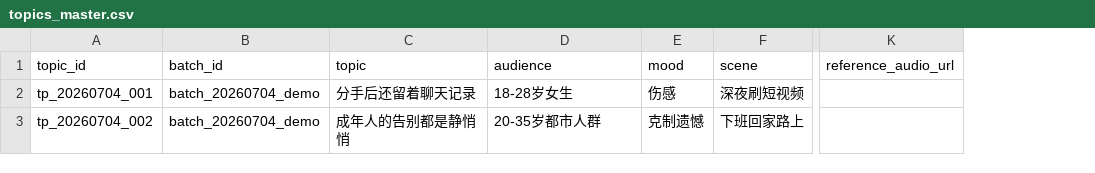
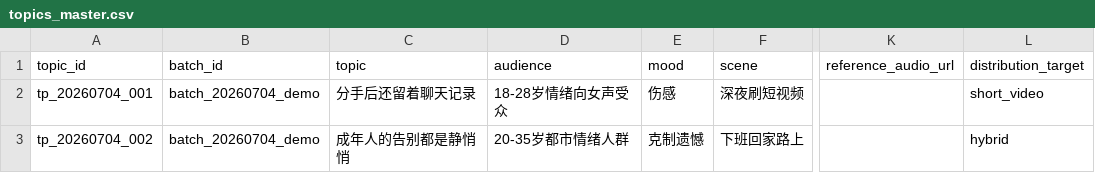
Before and after one commit to zhouh007/ai_music_traffic_system, a CSV file: data/topics/topics_master.csv, drawn as a sheet; only a part is shown, gaps mark what is left out; the diff names each change by its address in the sheet, - before the commit and + after, or states it on an @@ line.

Commit message:
feat: add distribution-aware lyrics prompts

```diff
--- a/data/topics/topics_master.csv
+++ b/data/topics/topics_master.csv
+column L (distribution_target), rows 2-3: short_video | hybrid
-D2 (audience): 18-28岁女生
+D2 (audience): 18-28岁情绪向女声受众
-D3 (audience): 20-35岁都市人群
+D3 (audience): 20-35岁都市情绪人群
```
Also changed, not shown: data/topics/batch_20260705_085228_expanded.csv, data/topics/live_batch.csv, 12 other files.
